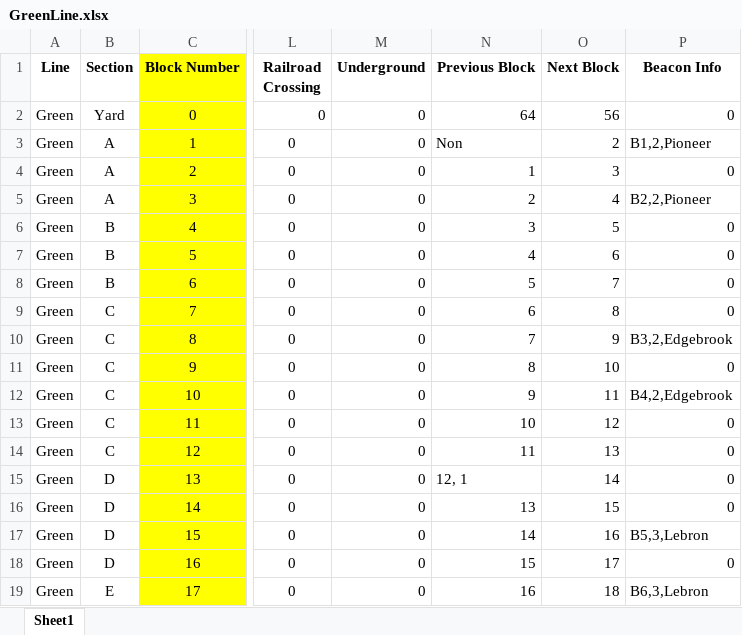
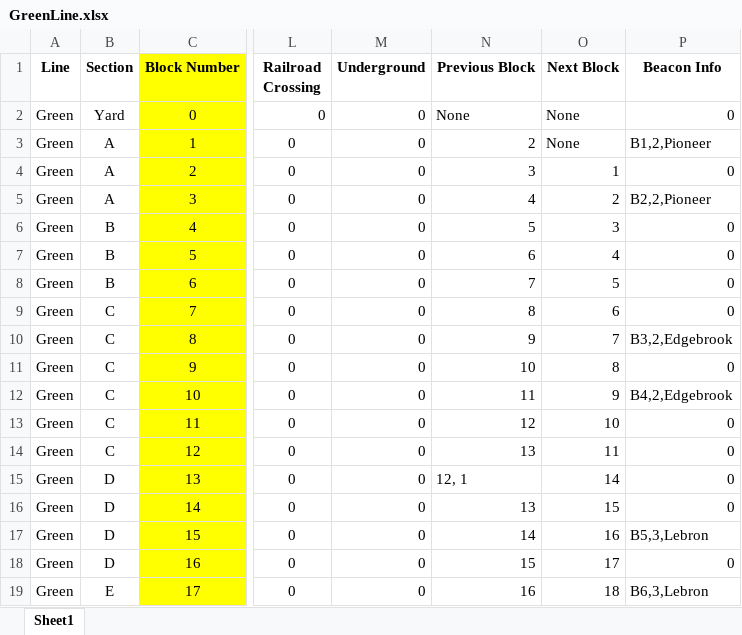
Before and after one commit to IsaacShaker/trains, an Excel workbook: TrackModel/trackData/GreenLine.xlsx, sheet Sheet1, drawn as a sheet; only a part is shown, gaps mark what is left out; values as stored, in another font and other column widths than the file's, no borders; conditional formats not drawn; the diff names each change by its address in the sheet, - before the commit and + after, or states it on an @@ line.

Commit message:
blocks 1-12 change

```diff
--- a/TrackModel/trackData/GreenLine.xlsx (sheet Sheet1)
+++ b/TrackModel/trackData/GreenLine.xlsx (sheet Sheet1)
-N2 (Previous Block): 64
+N2 (Previous Block): None
-O2 (Next Block): 56
+O2 (Next Block): None
-N3 (Previous Block): Non
+N3 (Previous Block): 2
-O3 (Next Block): 2
+O3 (Next Block): None
-N4 (Previous Block): 1
+N4 (Previous Block): 3
-O4 (Next Block): 3
+O4 (Next Block): 1
-N5 (Previous Block): 2
+N5 (Previous Block): 4
-O5 (Next Block): 4
+O5 (Next Block): 2
-N6 (Previous Block): 3
+N6 (Previous Block): 5
-O6 (Next Block): 5
+O6 (Next Block): 3
-N7 (Previous Block): 4
+N7 (Previous Block): 6
-O7 (Next Block): 6
+O7 (Next Block): 4
-N8 (Previous Block): 5
+N8 (Previous Block): 7
-O8 (Next Block): 7
+O8 (Next Block): 5
-N9 (Previous Block): 6
+N9 (Previous Block): 8
-O9 (Next Block): 8
+O9 (Next Block): 6
-N10 (Previous Block): 7
+N10 (Previous Block): 9
-O10 (Next Block): 9
+O10 (Next Block): 7
-N11 (Previous Block): 8
+N11 (Previous Block): 10
-O11 (Next Block): 10
+O11 (Next Block): 8
-N12 (Previous Block): 9
+N12 (Previous Block): 11
-O12 (Next Block): 11
+O12 (Next Block): 9
-N13 (Previous Block): 10
+N13 (Previous Block): 12
-O13 (Next Block): 12
+O13 (Next Block): 10
-N14 (Previous Block): 11
+N14 (Previous Block): 13
-O14 (Next Block): 13
+O14 (Next Block): 11
```
Also changed, not shown: 1 other file.
